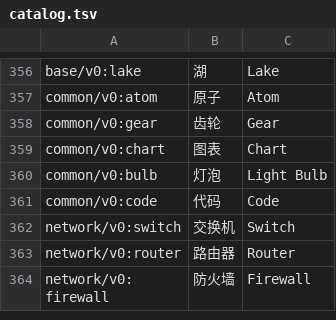
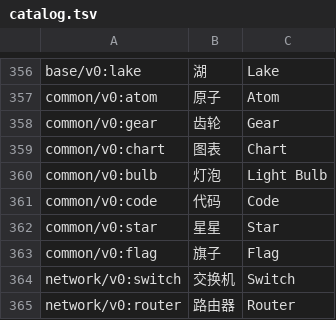
Before and after one commit to iconbase/iconbase, a TSV file: catalog.tsv, drawn as a sheet; only a part is shown, gaps mark what is left out; the shorter side is filled out with more unchanged rows.

Commit message:
feat: two more self-drawn icons — a star and a flag
Composition needs something to carry: a badge can hold an icon, and the
library had neither a star nor a flag to put in one.

Co-Authored-By: Li Junhao <edwin.jh.lee@gmail.com>

```diff
--- a/catalog.tsv
+++ b/catalog.tsv
@@ -361,2 +361,4 @@ common/v0:bulb	灯泡	Light Bulb
 common/v0:code	代码	Code
+common/v0:star	星星	Star
+common/v0:flag	旗子	Flag
 network/v0:switch	交换机	Switch
```
Also changed, not shown: 2 other files.
